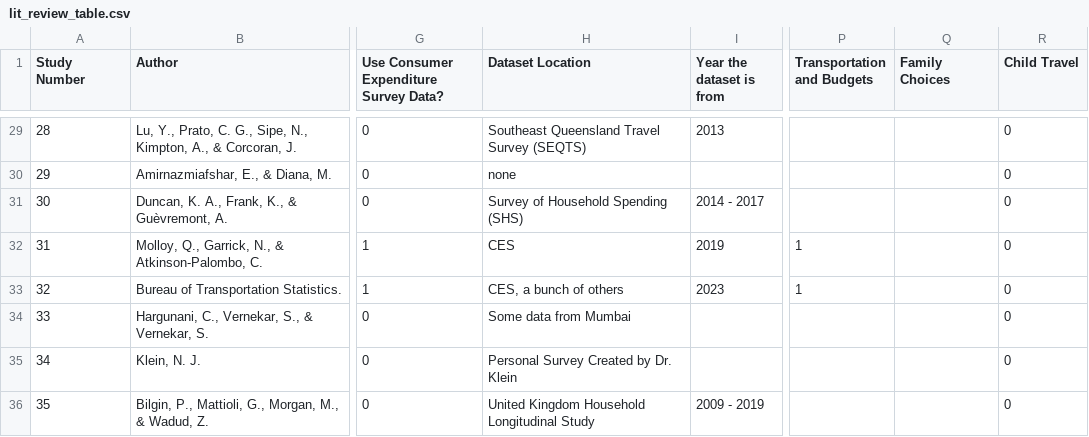
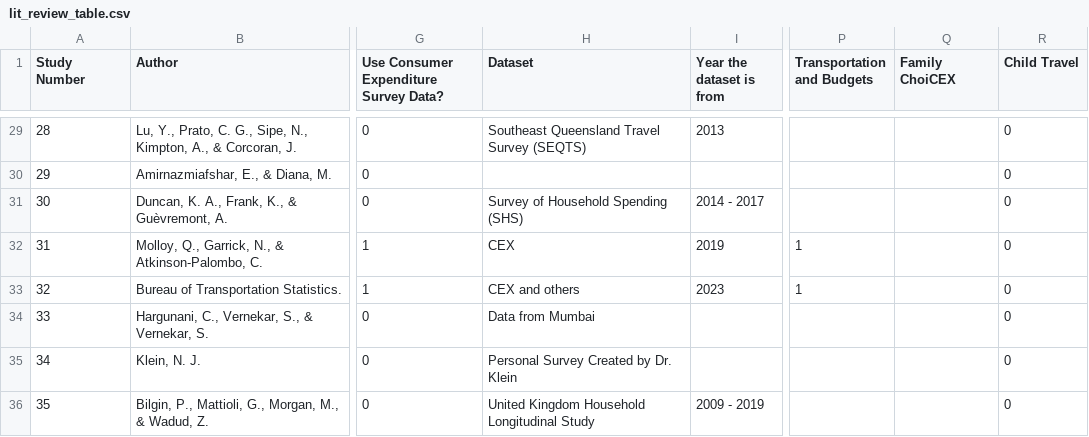
Before and after one commit to KamrynMansfield/transpo_budget_ces, a CSV file: notebooks/lit_review_table.csv, drawn as a sheet; only a part is shown, gaps mark what is left out; the diff covers the shown part only; the diff names each change by its address in the sheet, - before the commit and + after, or states it on an @@ line.

```diff
--- a/notebooks/lit_review_table.csv
+++ b/notebooks/lit_review_table.csv
-H1: Dataset Location
+H1: Dataset
-Q1: Family Choices
+Q1: Family ChoiCEX
-H30 (Dataset): none
+H30 (Dataset): (empty)
-H32 (Dataset): CES
+H32 (Dataset): CEX
-H33 (Dataset): CES, a bunch of others
+H33 (Dataset): CEX and others
-H34 (Dataset): Some data from Mumbai
+H34 (Dataset): Data from Mumbai
```
Also changed, not shown: 25 edited cells elsewhere in this file, 25 other files.
